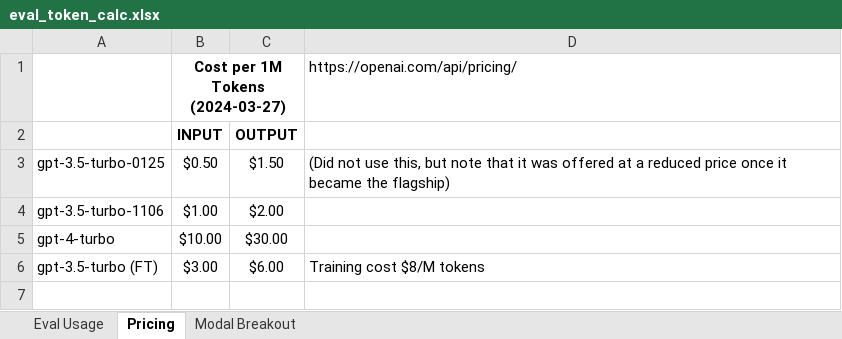
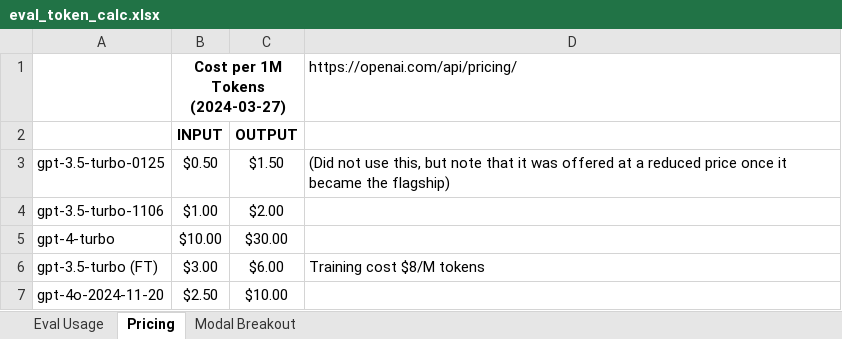
Before and after one commit to revisionist/ou-phd-resources, an Excel workbook: study/data/eval_token_calc.xlsx, sheet Pricing, drawn as a sheet; values as stored, in another font and other column widths than the file's, no borders; the diff names each change by its address in the sheet, - before the commit and + after, or states it on an @@ line.

```diff
--- a/study/data/eval_token_calc.xlsx (sheet Pricing)
+++ b/study/data/eval_token_calc.xlsx (sheet Pricing)
+row 7: gpt-4o-2024-11-20 | $2.50 | $10.00
```
Also changed, not shown: sheet Eval Usage, sheet Modal Breakout, formulas that keep their value, 1 other file.
